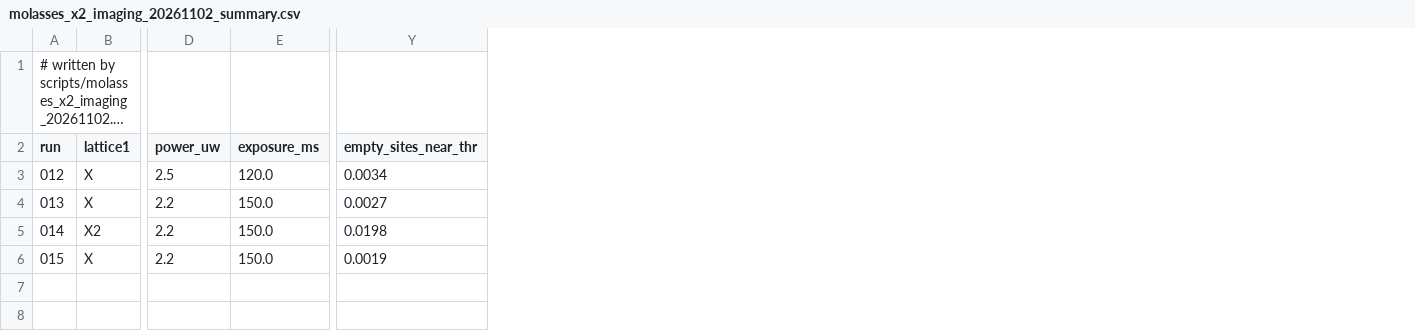
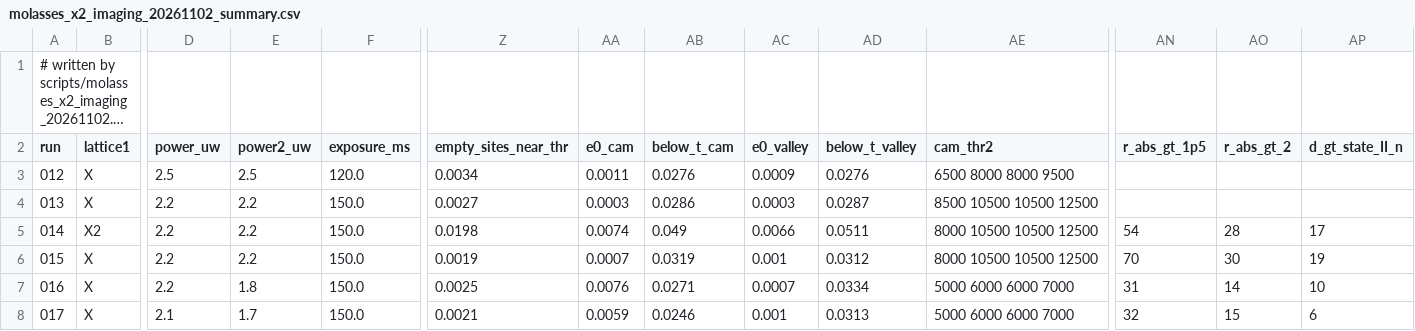
Before and after one commit to Weiss-Quantum-Computing/lattice-sim, a CSV file: data/measured/molasses_x2_imaging_20261102_summary.csv, drawn as a sheet; only a part is shown, gaps mark what is left out; long unchanged cells end in …; rows hold the shown columns only; the diff names each change by its address in the sheet, - before the commit and + after, or states it on an @@ line.

```diff
--- a/data/measured/molasses_x2_imaging_20261102_summary.csv
+++ b/data/measured/molasses_x2_imaging_20261102_summary.csv
+column E (power2_uw), rows 3-6: 2.5 | 2.2 | 2.2 | 2.2
+column AA (e0_cam), rows 3-6: 0.0011 | 0.0003 | 0.0074 | 0.0007
+column AB (below_t_cam), rows 3-6: 0.0276 | 0.0286 | 0.049 | 0.0319
+column AC (e0_valley), rows 3-6: 0.0009 | 0.0003 | 0.0066 | 0.001
+column AD (below_t_valley), rows 3-6: 0.0276 | 0.0287 | 0.0511 | 0.0312
+column AE (cam_thr2), rows 3-6: 6500 8000 8000 9500 | 8500 10500 10500 12500 | 8000 10500 10500 12500 | 8000 10500 10500 12500
+column AN (r_abs_gt_1p5), rows 5-6: 54 | 70
+column AO (r_abs_gt_2), rows 5-6: 28 | 30
+column AP (d_gt_state_II_n), rows 5-6: 17 | 19
+row 7: 016 | X | 2.2 | 1.8 | 150.0 | 0.0025 | 0.0076 | 0.0271 | 0.0007 | 0.0334 | 5000 6000 6000 7000 | 31 | 14 | 10
+row 8: 017 | X | 2.1 | 1.7 | 150.0 | 0.0021 | 0.0059 | 0.0246 | 0.001 | 0.0313 | 5000 6000 6000 7000 | 32 | 15 | 6
```
Also changed, not shown: data/measured/molasses_x2_imaging_20261102_readout.csv, data/measured/molasses_x2_imaging_20261102_shots.csv, 5 other files.
